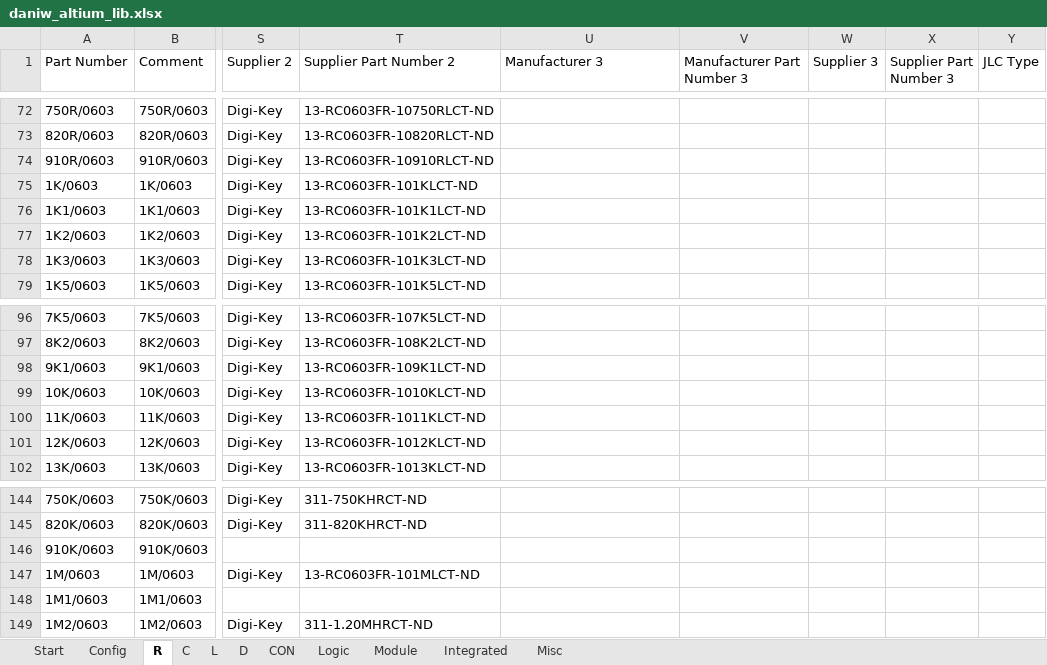
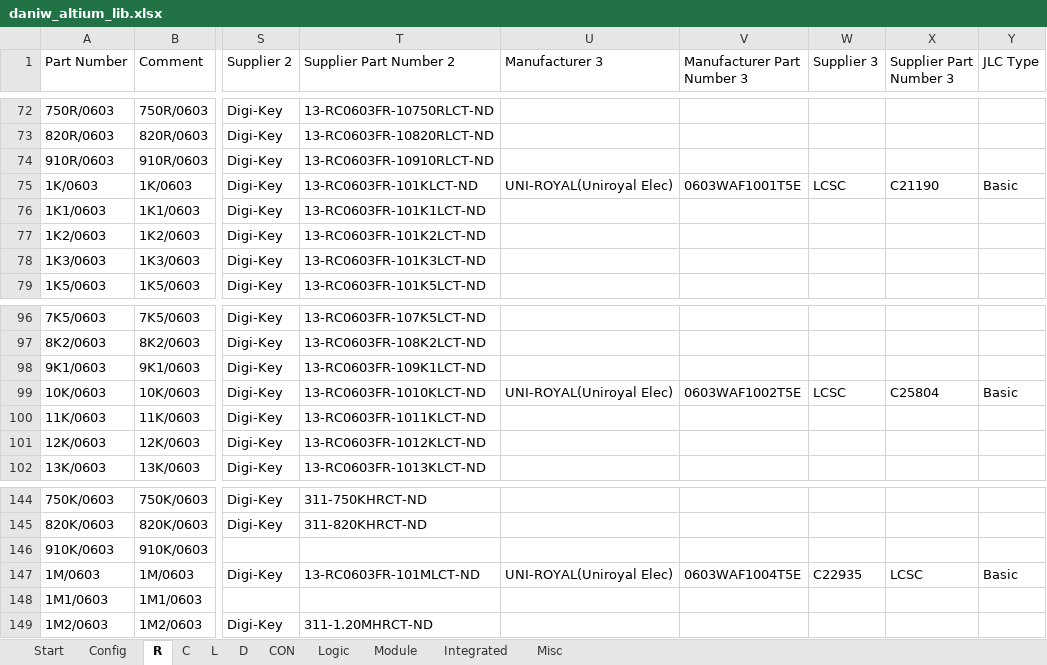
Before and after one commit to daniw/daniw_altium_lib, an Excel workbook: daniw_altium_lib.xlsx, sheet R, drawn as a sheet; only a part is shown, gaps mark what is left out; values as stored, in another font and other column widths than the file's, no borders; the diff names each change by its address in the sheet, - before the commit and + after, or states it on an @@ line.

Commit message:
LCSC part numbers added for resistors used in nightcones project

```diff
--- a/daniw_altium_lib.xlsx (sheet R)
+++ b/daniw_altium_lib.xlsx (sheet R)
-U75 (Manufacturer 3): (empty)
+U75 (Manufacturer 3): UNI-ROYAL(Uniroyal Elec)
-V75 (Manufacturer Part Number 3): (empty)
+V75 (Manufacturer Part Number 3): 0603WAF1001T5E
-W75 (Supplier 3): (empty)
+W75 (Supplier 3): LCSC
-X75 (Supplier Part Number 3): (empty)
+X75 (Supplier Part Number 3): C21190
-Y75 (JLC Type): (empty)
+Y75 (JLC Type): Basic
-U99 (Manufacturer 3): (empty)
+U99 (Manufacturer 3): UNI-ROYAL(Uniroyal Elec)
-V99 (Manufacturer Part Number 3): (empty)
+V99 (Manufacturer Part Number 3): 0603WAF1002T5E
-W99 (Supplier 3): (empty)
+W99 (Supplier 3): LCSC
-X99 (Supplier Part Number 3): (empty)
+X99 (Supplier Part Number 3): C25804
-Y99 (JLC Type): (empty)
+Y99 (JLC Type): Basic
-U147 (Manufacturer 3): (empty)
+U147 (Manufacturer 3): UNI-ROYAL(Uniroyal Elec)
-V147 (Manufacturer Part Number 3): (empty)
+V147 (Manufacturer Part Number 3): 0603WAF1004T5E
-W147 (Supplier 3): (empty)
+W147 (Supplier 3): C22935
-X147 (Supplier Part Number 3): (empty)
+X147 (Supplier Part Number 3): LCSC
-Y147 (JLC Type): (empty)
+Y147 (JLC Type): Basic
```
